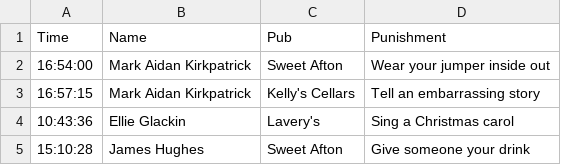
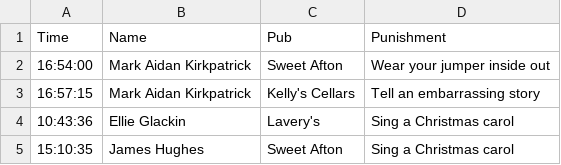
Before and after one commit to kirkpatrick8/pubcrawl, a CSV file: punishments.csv, drawn as a sheet.

Commit message:
Update punishments - 2024-11-04 15:10:36.553787

```diff
--- a/punishments.csv
+++ b/punishments.csv
@@ -4,2 +4,2 @@ Time,Name,Pub,Punishment
 10:43:36,Ellie Glackin,Lavery's,Sing a Christmas carol
-15:10:28,James Hughes,Sweet Afton,Give someone your drink
+15:10:35,James Hughes,Sweet Afton,Sing a Christmas carol
```
